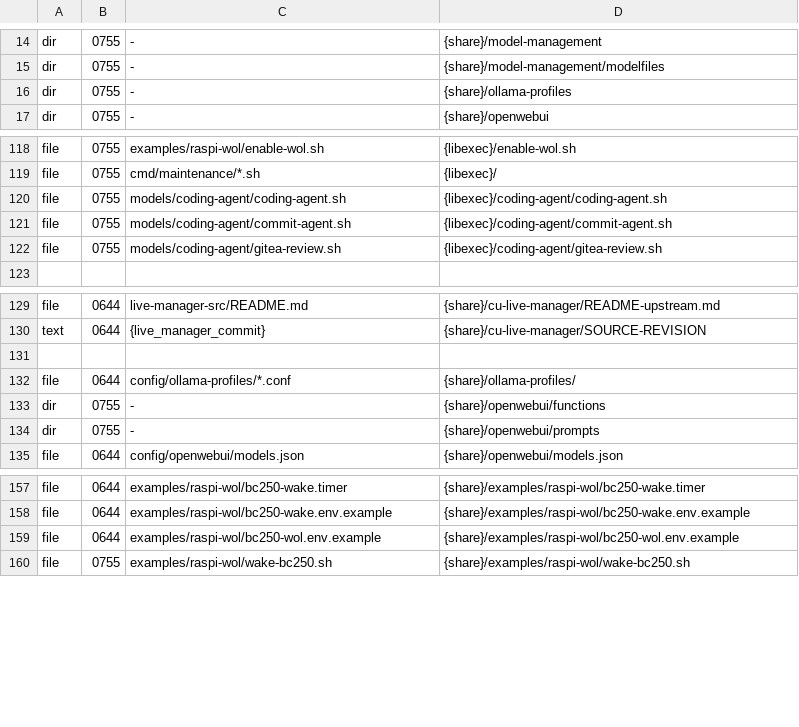
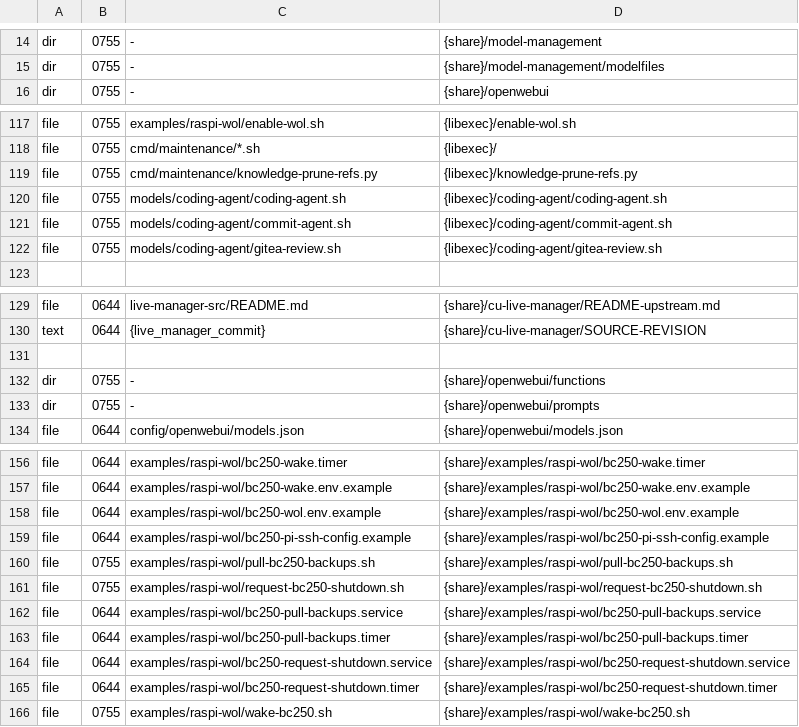
Before and after one commit to Kieni1/amd-bc-250-llm, a TSV file: packaging/install-manifest.tsv, drawn as a sheet; only a part is shown, gaps mark what is left out; removed rows and columns are numbered as before the commit, all else as after; the diff names each change by its address in the sheet, - before the commit and + after, or states it on an @@ line.

Commit message:
Package documents backup and updated runtime units

```diff
--- a/packaging/install-manifest.tsv
+++ b/packaging/install-manifest.tsv
-row 16: dir | 0755 | - | {share}/ollama-profiles
+row 119: file | 0755 | cmd/maintenance/knowledge-prune-refs.py | {libexec}/knowledge-prune-refs.py
-row 132: file | 0644 | config/ollama-profiles/*.conf | {share}/ollama-profiles/
+row 159: file | 0644 | examples/raspi-wol/bc250-pi-ssh-config.example | {share}/examples/raspi-wol/bc250-pi-ssh-config.example
+row 160: file | 0755 | examples/raspi-wol/pull-bc250-backups.sh | {share}/examples/raspi-wol/pull-bc250-backups.sh
+row 161: file | 0755 | examples/raspi-wol/request-bc250-shutdown.sh | {share}/examples/raspi-wol/request-bc250-shutdown.sh
+row 162: file | 0644 | examples/raspi-wol/bc250-pull-backups.service | {share}/examples/raspi-wol/bc250-pull-backups.service
+row 163: file | 0644 | examples/raspi-wol/bc250-pull-backups.timer | {share}/examples/raspi-wol/bc250-pull-backups.timer
+row 164: file | 0644 | examples/raspi-wol/bc250-request-shutdown.service | {share}/examples/raspi-wol/bc250-request-shutdown.service
+row 165: file | 0644 | examples/raspi-wol/bc250-request-shutdown.timer | {share}/examples/raspi-wol/bc250-request-shutdown.timer
```
Also changed, not shown: 10 other files.
